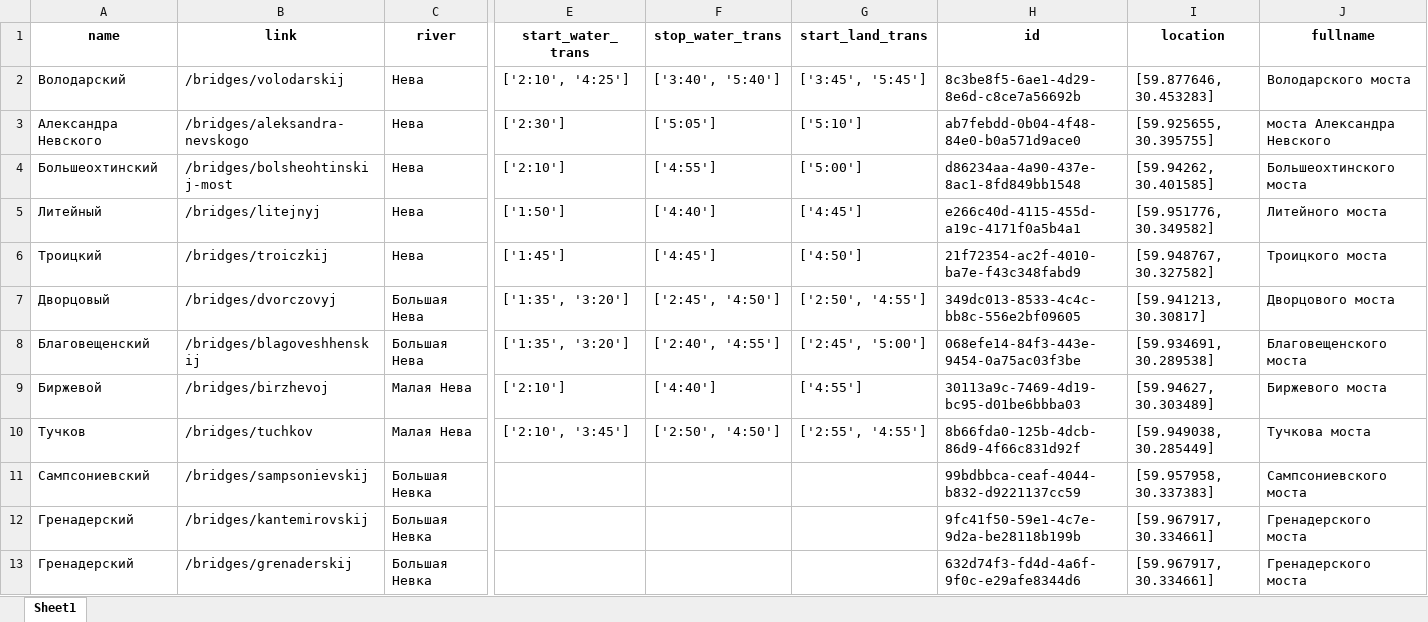
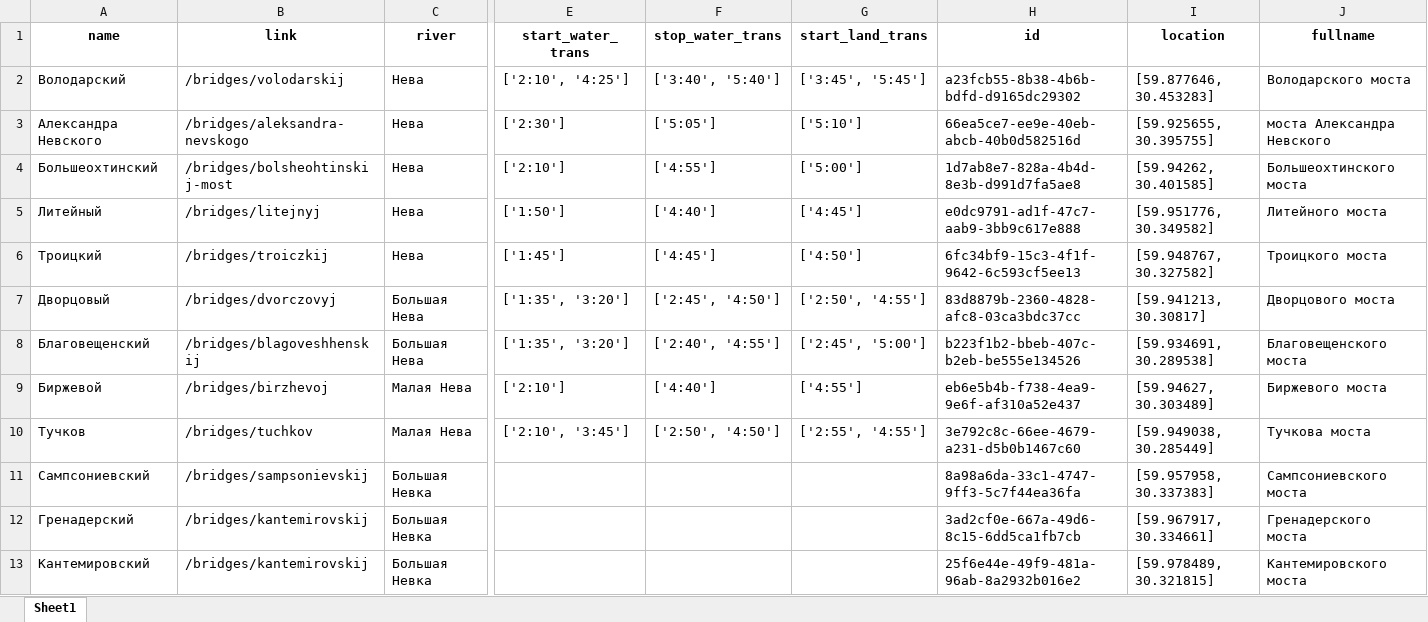
Before and after one commit to Apazidii/YandexHack, an Excel workbook: data/bridge.xlsx, sheet Sheet1, drawn as a sheet; only a part is shown, gaps mark what is left out; values as stored, in another font and other column widths than the file's, no borders; removed rows and columns are numbered as before the commit, all else as after; rows hold the shown columns only; the diff names each change by its address in the sheet, - before the commit and + after, or states it on an @@ line.

```diff
--- a/data/bridge.xlsx (sheet Sheet1)
+++ b/data/bridge.xlsx (sheet Sheet1)
-H2 (id): 8c3be8f5-6ae1-4d29-8e6d-c8ce7a56692b
+H2 (id): a23fcb55-8b38-4b6b-bdfd-d9165dc29302
-H3 (id): ab7febdd-0b04-4f48-84e0-b0a571d9ace0
+H3 (id): 66ea5ce7-ee9e-40eb-abcb-40b0d582516d
-H4 (id): d86234aa-4a90-437e-8ac1-8fd849bb1548
+H4 (id): 1d7ab8e7-828a-4b4d-8e3b-d991d7fa5ae8
-H5 (id): e266c40d-4115-455d-a19c-4171f0a5b4a1
+H5 (id): e0dc9791-ad1f-47c7-aab9-3bb9c617e888
-H6 (id): 21f72354-ac2f-4010-ba7e-f43c348fabd9
+H6 (id): 6fc34bf9-15c3-4f1f-9642-6c593cf5ee13
-H7 (id): 349dc013-8533-4c4c-bb8c-556e2bf09605
+H7 (id): 83d8879b-2360-4828-afc8-03ca3bdc37cc
-H8 (id): 068efe14-84f3-443e-9454-0a75ac03f3be
+H8 (id): b223f1b2-bbeb-407c-b2eb-be555e134526
-H9 (id): 30113a9c-7469-4d19-bc95-d01be6bbba03
+H9 (id): eb6e5b4b-f738-4ea9-9e6f-af310a52e437
-H10 (id): 8b66fda0-125b-4dcb-86d9-4f66c831d92f
+H10 (id): 3e792c8c-66ee-4679-a231-d5b0b1467c60
-H11 (id): 99bdbbca-ceaf-4044-b832-d9221137cc59
+H11 (id): 8a98a6da-33c1-4747-9ff3-5c7f44ea36fa
-H12 (id): 9fc41f50-59e1-4c7e-9d2a-be28118b199b
+H12 (id): 3ad2cf0e-667a-49d6-8c15-6dd5ca1fb7cb
-row 13: Гренадерский | /bridges/grenaderskij | Большая Невка |  |  |  | 632d74f3-fd4d-4a6f-9f0c-e29afe8344d6 | [59.967917, 30.334661] | Гренадерского моста
+row 13: Кантемировский | /bridges/kantemirovskij | Большая Невка |  |  |  | 25f6e44e-49f9-481a-96ab-8a2932b016e2 | [59.978489, 30.321815] | Кантемировского моста
```
Also changed, not shown: 10 other files.
